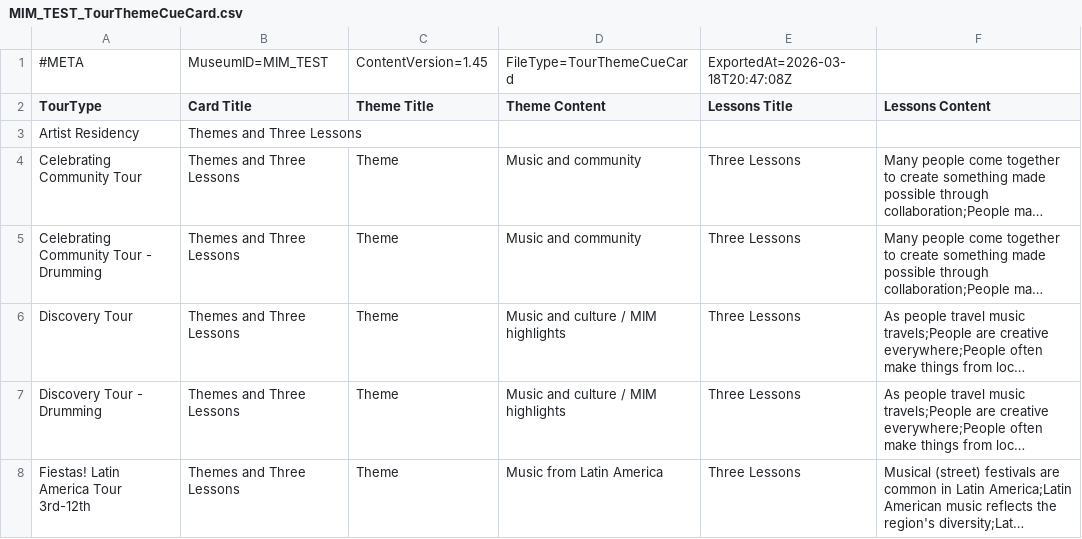
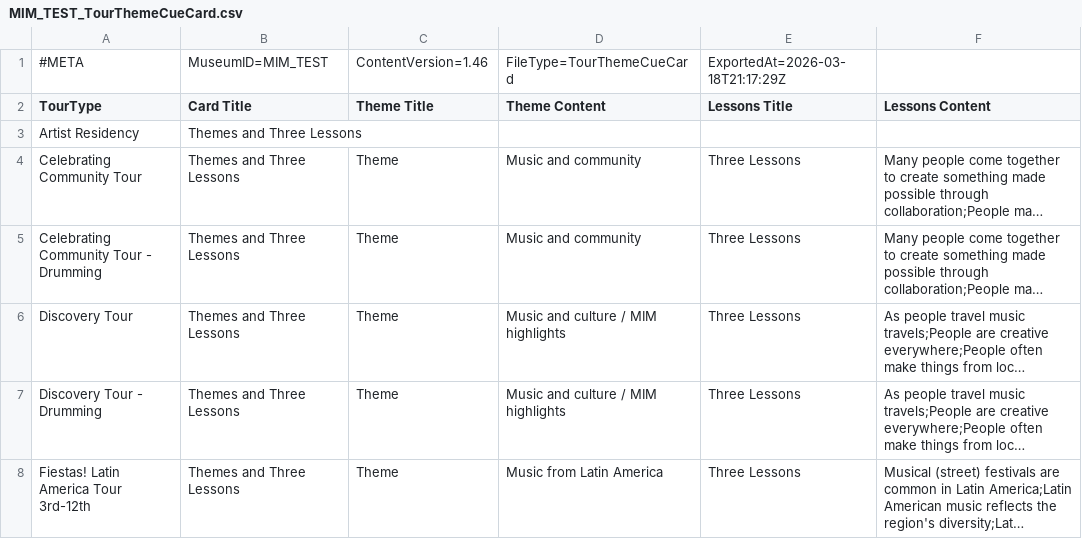
Before and after one commit to KerryOlsson/toursync-data, a CSV file: MIM_TEST_TourThemeCueCard.csv, drawn as a sheet; only a part is shown; long unchanged cells end in ….

```diff
--- a/MIM_TEST_TourThemeCueCard.csv
+++ b/MIM_TEST_TourThemeCueCard.csv
@@ -1,2 +1,2 @@
-#META,MuseumID=MIM_TEST,ContentVersion=1.45,FileType=TourThemeCueCard,ExportedAt=2026-03-18T20:47:08Z,
+#META,MuseumID=MIM_TEST,ContentVersion=1.46,FileType=TourThemeCueCard,ExportedAt=2026-03-18T21:17:29Z,
 TourType,Card Title,Theme Title,Theme Content,Lessons Title,Lessons Content
```
Also changed, not shown: MIM_CueCards.csv, MIM_TEST_CueCards.csv, 3 other files.
